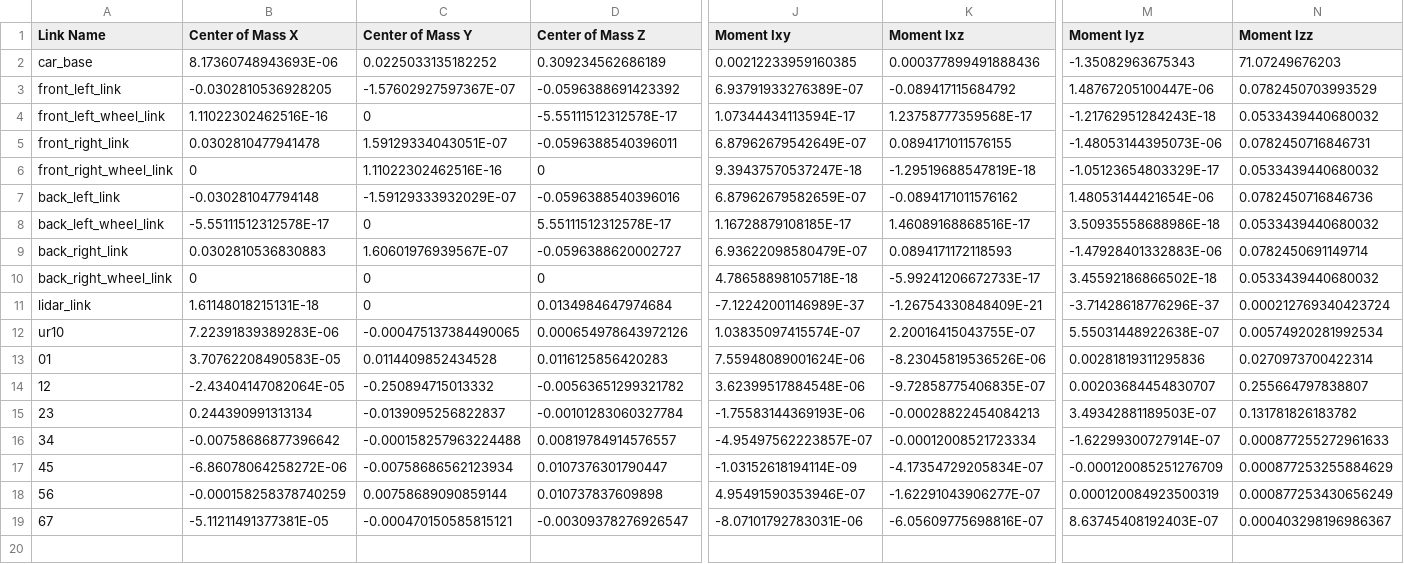
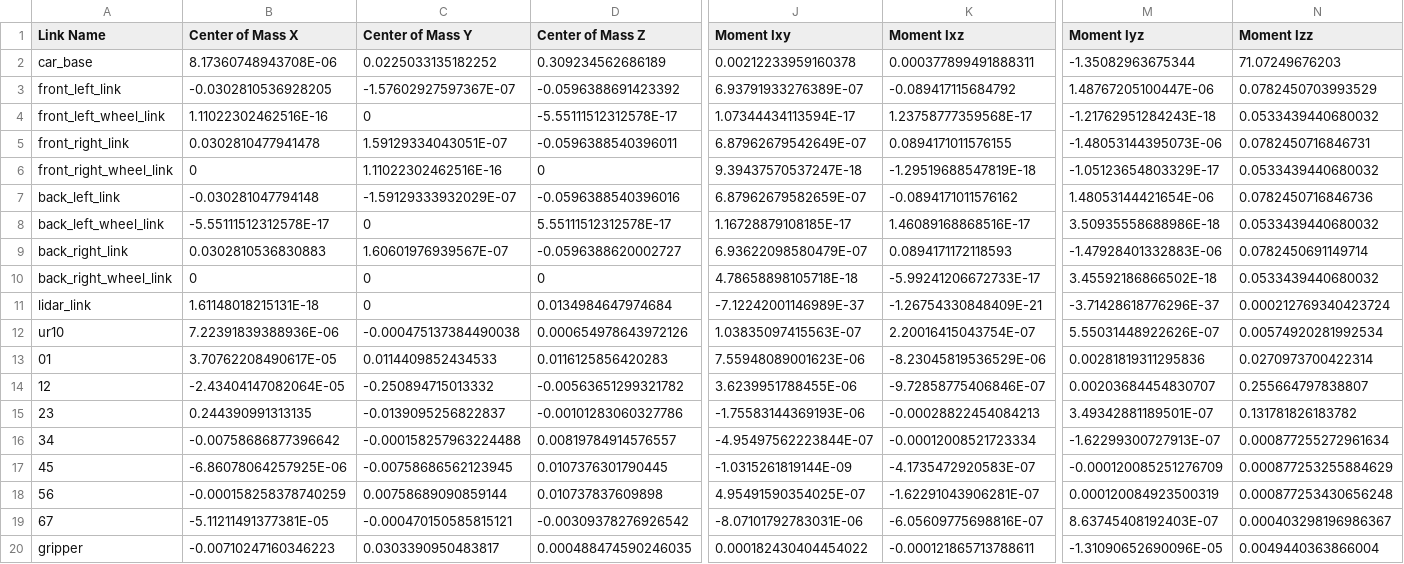
Before and after one commit to KomK2/car, a CSV file: urdf/car.csv, drawn as a sheet; only a part is shown, gaps mark what is left out; rows hold the shown columns only; the diff covers the shown part only; the diff names each change by its address in the sheet, - before the commit and + after, or states it on an @@ line.

Commit message:
new urdf with gripper

```diff
--- a/urdf/car.csv
+++ b/urdf/car.csv
-B2 (Center of Mass X): 8.17360748943693E-06
+B2 (Center of Mass X): 8.17360748943708E-06
-J2 (Moment Ixy): 0.00212233959160385
+J2 (Moment Ixy): 0.00212233959160378
-K2 (Moment Ixz): 0.000377899491888436
+K2 (Moment Ixz): 0.000377899491888311
-M2 (Moment Iyz): -1.35082963675343
+M2 (Moment Iyz): -1.35082963675344
-B12 (Center of Mass X): 7.22391839389283E-06
+B12 (Center of Mass X): 7.22391839388936E-06
-C12 (Center of Mass Y): -0.000475137384490065
+C12 (Center of Mass Y): -0.000475137384490038
-J12 (Moment Ixy): 1.03835097415574E-07
+J12 (Moment Ixy): 1.03835097415563E-07
-K12 (Moment Ixz): 2.20016415043755E-07
+K12 (Moment Ixz): 2.20016415043754E-07
-M12 (Moment Iyz): 5.55031448922638E-07
+M12 (Moment Iyz): 5.55031448922626E-07
-B13 (Center of Mass X): 3.70762208490583E-05
+B13 (Center of Mass X): 3.70762208490617E-05
-C13 (Center of Mass Y): 0.0114409852434528
+C13 (Center of Mass Y): 0.0114409852434533
-J13 (Moment Ixy): 7.55948089001624E-06
+J13 (Moment Ixy): 7.55948089001623E-06
-K13 (Moment Ixz): -8.23045819536526E-06
+K13 (Moment Ixz): -8.23045819536529E-06
-J14 (Moment Ixy): 3.62399517884548E-06
+J14 (Moment Ixy): 3.6239951788455E-06
-K14 (Moment Ixz): -9.72858775406835E-07
+K14 (Moment Ixz): -9.72858775406846E-07
-B15 (Center of Mass X): 0.244390991313134
+B15 (Center of Mass X): 0.244390991313135
-D15 (Center of Mass Z): -0.00101283060327784
+D15 (Center of Mass Z): -0.00101283060327786
-M15 (Moment Iyz): 3.49342881189503E-07
+M15 (Moment Iyz): 3.49342881189501E-07
-J16 (Moment Ixy): -4.95497562223857E-07
+J16 (Moment Ixy): -4.95497562223844E-07
-M16 (Moment Iyz): -1.62299300727914E-07
+M16 (Moment Iyz): -1.62299300727913E-07
-N16 (Moment Izz): 0.000877255272961633
+N16 (Moment Izz): 0.000877255272961634
-B17 (Center of Mass X): -6.86078064258272E-06
+B17 (Center of Mass X): -6.86078064257925E-06
-C17 (Center of Mass Y): -0.00758686562123934
+C17 (Center of Mass Y): -0.00758686562123945
-D17 (Center of Mass Z): 0.0107376301790447
+D17 (Center of Mass Z): 0.0107376301790445
-J17 (Moment Ixy): -1.03152618194114E-09
+J17 (Moment Ixy): -1.0315261819144E-09
-K17 (Moment Ixz): -4.17354729205834E-07
+K17 (Moment Ixz): -4.1735472920583E-07
-J18 (Moment Ixy): 4.95491590353946E-07
+J18 (Moment Ixy): 4.95491590354025E-07
-K18 (Moment Ixz): -1.62291043906277E-07
+K18 (Moment Ixz): -1.62291043906281E-07
-N18 (Moment Izz): 0.000877253430656249
+N18 (Moment Izz): 0.000877253430656248
-D19 (Center of Mass Z): -0.00309378276926547
+D19 (Center of Mass Z): -0.00309378276926542
+row 20: gripper | -0.00710247160346223 | 0.0303390950483817 | 0.000488474590246035 | 0.000182430404454022 | -0.000121865713788611 | -1.31090652690096E-05 | 0.0049440363866004
```
Also changed, not shown: 5 edited cells elsewhere in this file, 8 other files.
